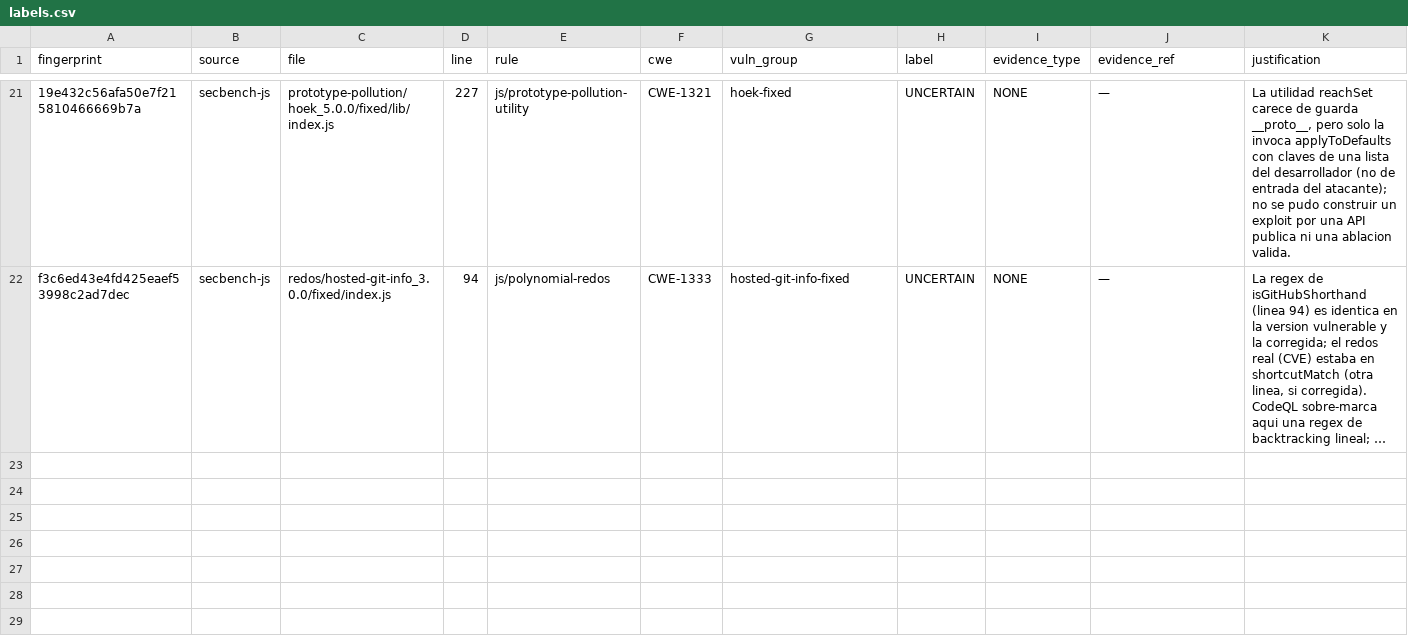
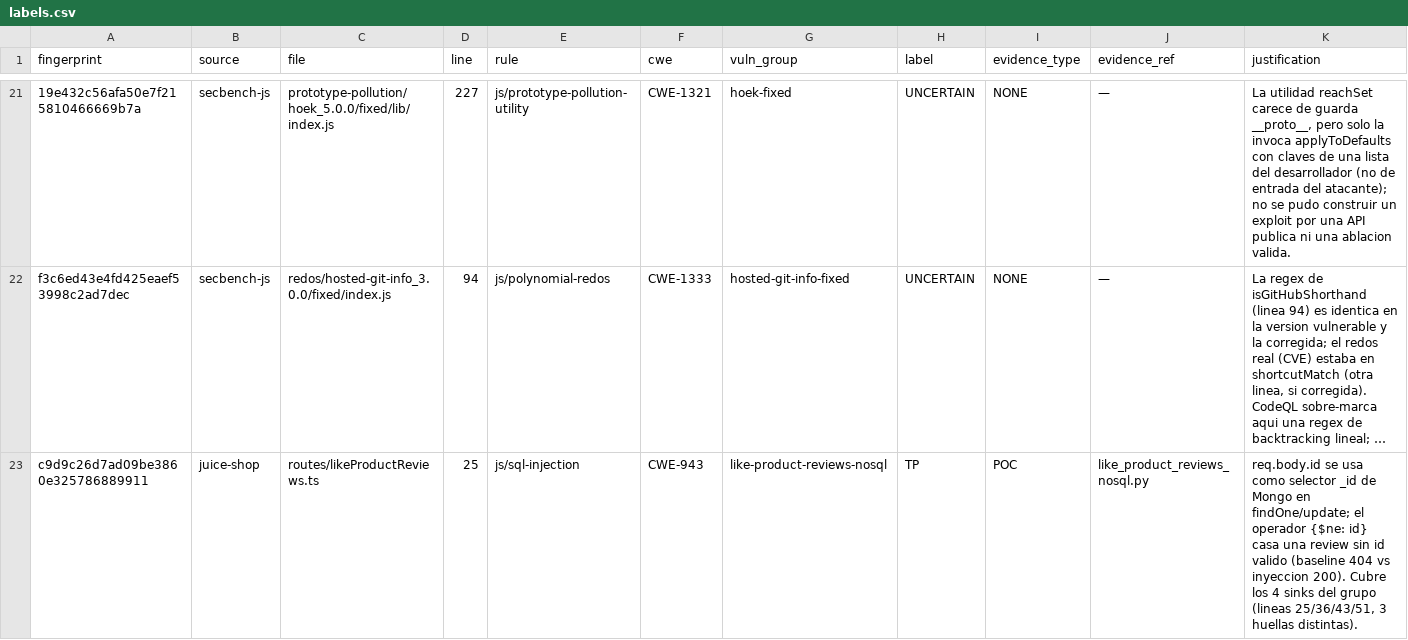
Before and after one commit to JRR-cyber/tfm-devsecops-ai, a CSV file: benchmarks/triage/labels.csv, drawn as a sheet; only a part is shown, gaps mark what is left out; long unchanged cells end in …; the diff names each change by its address in the sheet, - before the commit and + after, or states it on an @@ line.

```diff
--- a/benchmarks/triage/labels.csv
+++ b/benchmarks/triage/labels.csv
+row 23: c9d9c26d7ad09be3860e325786889911 | juice-shop | routes/likeProductReviews.ts | 25 | js/sql-injection | CWE-943 | like-product-reviews-nosql | TP | POC | like_product_reviews_nosql.py | req.body.id se usa como selector _id de Mongo en findOne/update; el operador {$ne: id} casa una review sin id valido (baseline 404 vs inyeccion 200). Cubre los 4 sinks del grupo (lineas 25/36/43/51, 3 huellas distintas).
```
Also changed, not shown: 2 other files.
